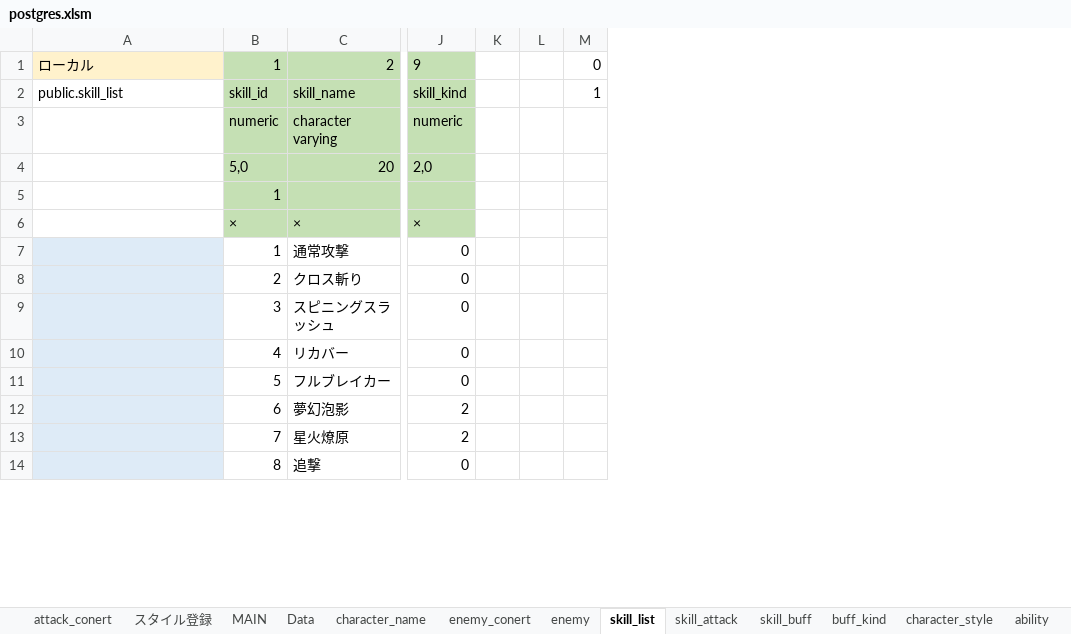
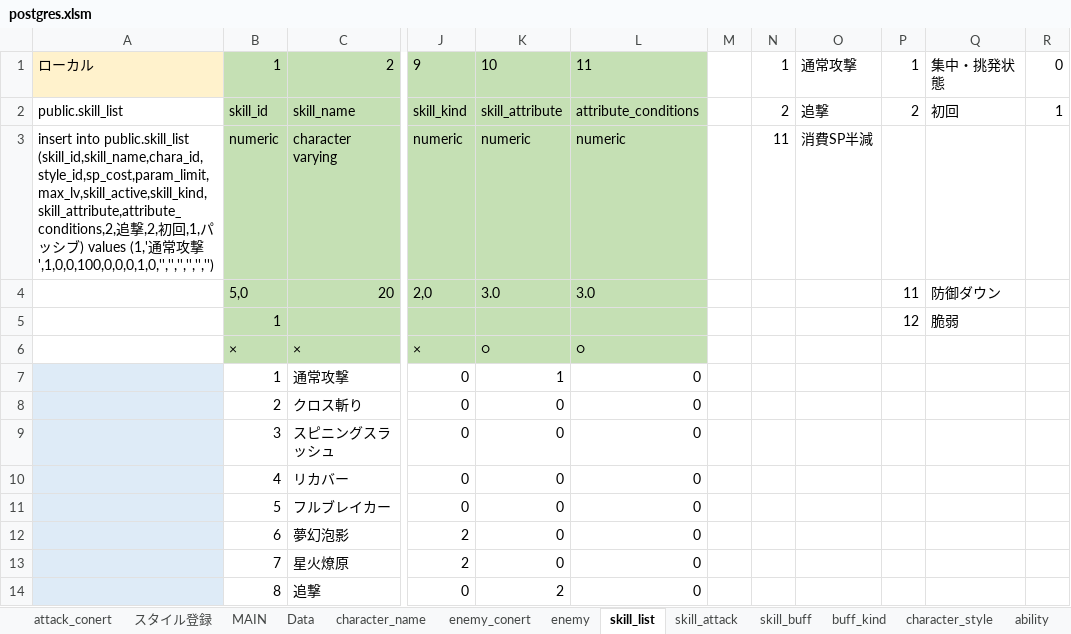
Before and after one commit to reliruleru00/hevburn, an Excel workbook: postgres.xlsm, sheet skill_list, drawn as a sheet; only a part is shown, gaps mark what is left out; values as stored, in another font and other column widths than the file's, no borders; charts and pictures not drawn; removed rows and columns are numbered as before the commit, all else as after; the diff names each change by its address in the sheet, - before the commit and + after, or states it on an @@ line.

Commit message:
消費SP半減システム化

```diff
--- a/postgres.xlsm (sheet skill_list)
+++ b/postgres.xlsm (sheet skill_list)
-column K, empty
+column K, rows 1-14: 10 | skill_attribute | numeric | 3.0 |  | ○ | 1 | 0 | 0 | 0 | 0 | 0 | 0 | 2
+column L, rows 1-14: 11 | attribute_conditions | numeric | 3.0 |  | ○ | 0 | 0 | 0 | 0 | 0 | 0 | 0 | 0
+column N, rows 1-3: 1 | 2 | 11
+column O, rows 1-3: 通常攻撃 | 追撃 | 消費SP半減
+column P, rows 1-5: 1 | 2 |  | 11 | 12
+column Q, rows 1-5: 集中・挑発状態 | 初回 |  | 防御ダウン | 脆弱
-A3: (empty)
+A3: insert into public.skill_list (skill_id,skill_name,chara_id,style_id,sp_cost,param_limit,max_lv,skill_active,skill_kind,skill_attribute,attribute_conditions,2,追撃,2,初回,1,パッシブ) values (1,'通常攻撃',1,0,0,100,0,0,0,1,0,'','','','','','')
```
Also changed, not shown: charts or pictures, 2 other files.
